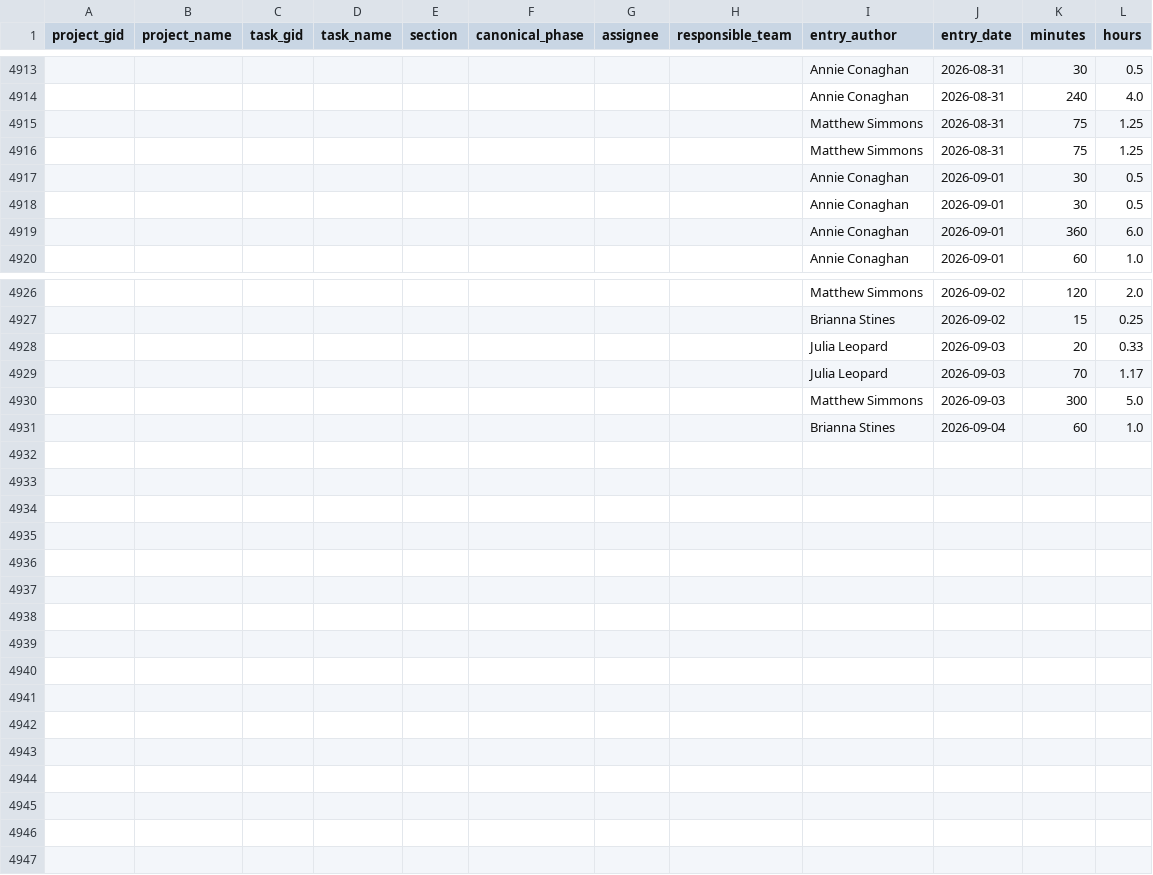
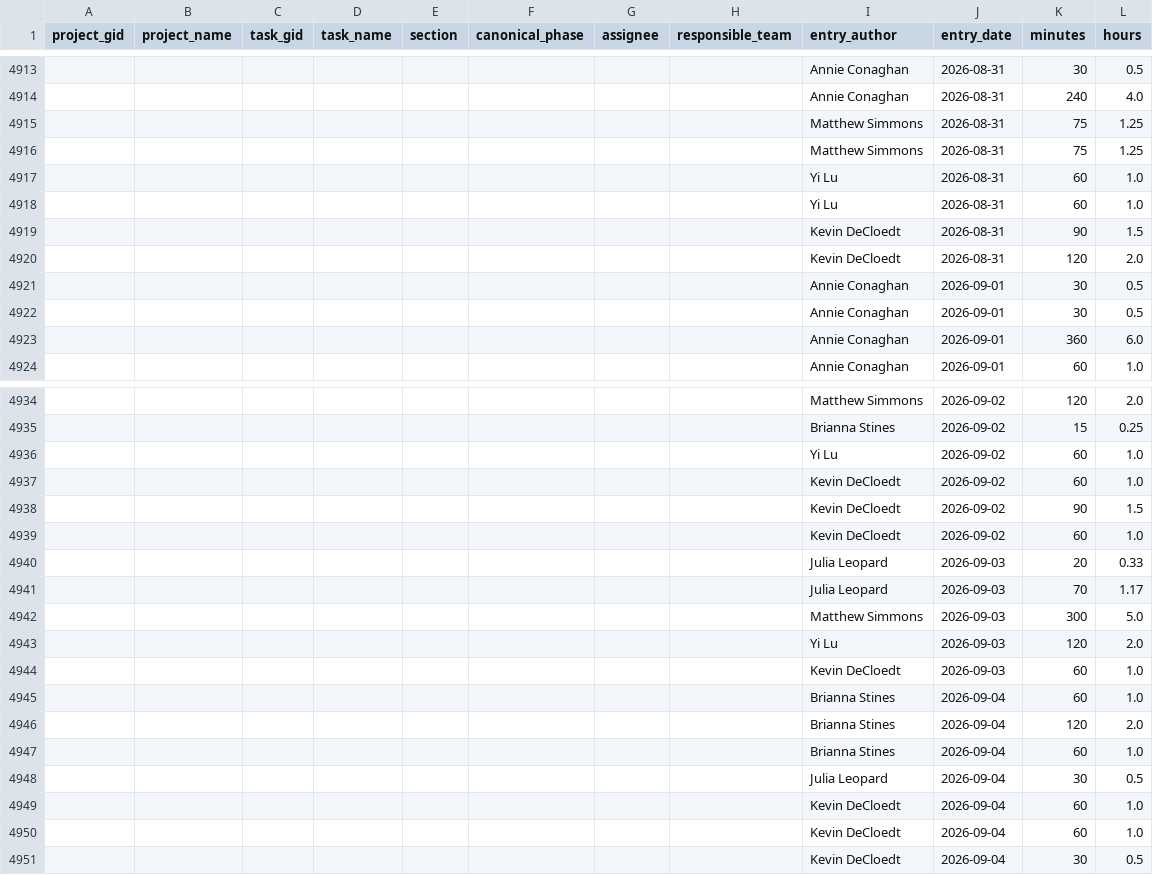
Before and after one commit to ND-Learning/FacultyOnboardingGuide, a CSV file: data_all/timesheet_ws.csv, drawn as a sheet; only a part is shown, gaps mark what is left out; the diff covers the shown part only; the diff names each change by its address in the sheet, - before the commit and + after, or states it on an @@ line.

```diff
--- a/data_all/timesheet_ws.csv
+++ b/data_all/timesheet_ws.csv
+row 4917:  |  |  |  |  |  |  |  | Yi Lu | 2026-08-31 | 60 | 1.0
+row 4918:  |  |  |  |  |  |  |  | Yi Lu | 2026-08-31 | 60 | 1.0
+row 4919:  |  |  |  |  |  |  |  | Kevin DeCloedt | 2026-08-31 | 90 | 1.5
+row 4920:  |  |  |  |  |  |  |  | Kevin DeCloedt | 2026-08-31 | 120 | 2.0
+row 4936:  |  |  |  |  |  |  |  | Yi Lu | 2026-09-02 | 60 | 1.0
+row 4937:  |  |  |  |  |  |  |  | Kevin DeCloedt | 2026-09-02 | 60 | 1.0
+row 4938:  |  |  |  |  |  |  |  | Kevin DeCloedt | 2026-09-02 | 90 | 1.5
+row 4939:  |  |  |  |  |  |  |  | Kevin DeCloedt | 2026-09-02 | 60 | 1.0
+row 4943:  |  |  |  |  |  |  |  | Yi Lu | 2026-09-03 | 120 | 2.0
+row 4944:  |  |  |  |  |  |  |  | Kevin DeCloedt | 2026-09-03 | 60 | 1.0
+row 4946:  |  |  |  |  |  |  |  | Brianna Stines | 2026-09-04 | 120 | 2.0
+row 4947:  |  |  |  |  |  |  |  | Brianna Stines | 2026-09-04 | 60 | 1.0
+row 4948:  |  |  |  |  |  |  |  | Julia Leopard | 2026-09-04 | 30 | 0.5
+row 4949:  |  |  |  |  |  |  |  | Kevin DeCloedt | 2026-09-04 | 60 | 1.0
+row 4950:  |  |  |  |  |  |  |  | Kevin DeCloedt | 2026-09-04 | 60 | 1.0
+row 4951:  |  |  |  |  |  |  |  | Kevin DeCloedt | 2026-09-04 | 30 | 0.5
```
Also changed, not shown: 4 added rows elsewhere in this file, data_all/project_custom_fields.csv, data_all/projects.csv, 3 other files.
